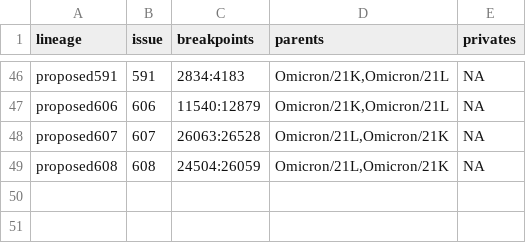
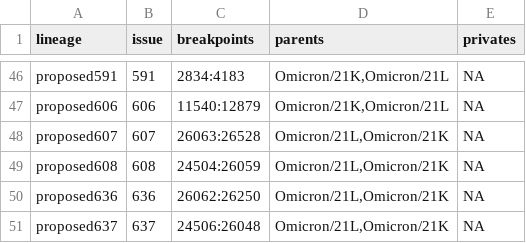
Before and after one commit to ktmeaton/ncov-recombinant, a TSV file: resources/breakpoints.tsv, drawn as a sheet; only a part is shown, gaps mark what is left out; the diff names each change by its address in the sheet, - before the commit and + after, or states it on an @@ line.

Commit message:
update github issues and breakpoints for 636 and 637

```diff
--- a/resources/breakpoints.tsv
+++ b/resources/breakpoints.tsv
+row 50: proposed636 | 636 | 26062:26250 | Omicron/21L,Omicron/21K | NA
+row 51: proposed637 | 637 | 24506:26048 | Omicron/21L,Omicron/21K | NA
```
Also changed, not shown: resources/issue_to_lineage.tsv, resources/issues.tsv.
